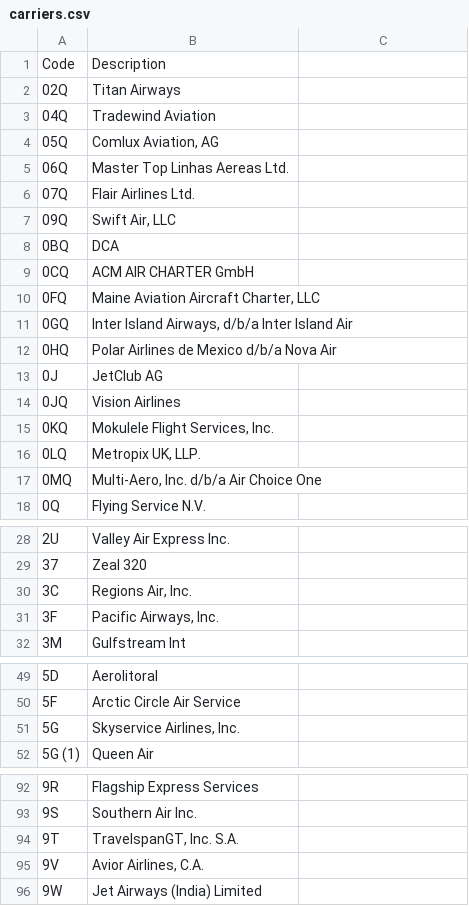
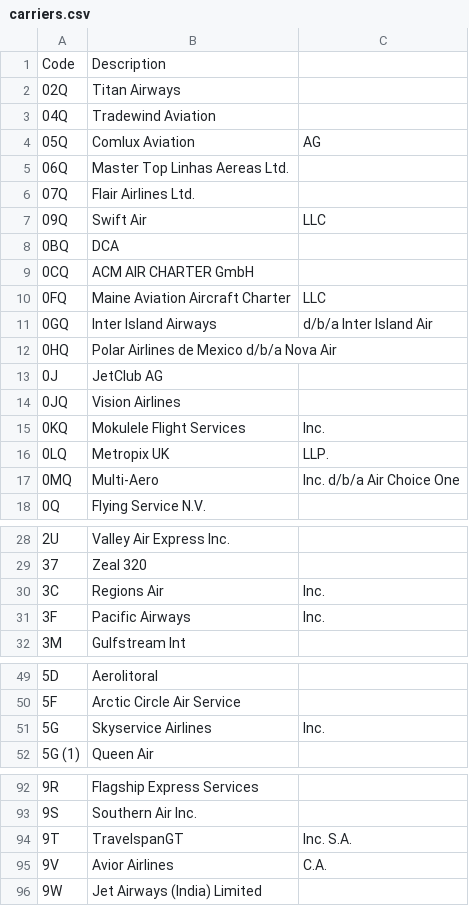
Before and after one commit to abdul-git/IAC-Bigdata, a CSV file: labs/week3/setup_mysql/airlines/carriers.csv, drawn as a sheet; only a part is shown, gaps mark what is left out; the diff covers the shown part only.

```diff
--- a/labs/week3/setup_mysql/airlines/carriers.csv
+++ b/labs/week3/setup_mysql/airlines/carriers.csv
@@ -4 +4 @@ Code,Description
-"05Q","Comlux Aviation, AG"
+05Q,Comlux Aviation, AG
@@ -7 +7 @@ Code,Description
-"09Q","Swift Air, LLC"
+09Q,Swift Air, LLC
@@ -10,2 +10,2 @@ Code,Description
-"0FQ","Maine Aviation Aircraft Charter, LLC"
-"0GQ","Inter Island Airways, d/b/a Inter Island Air"
+0FQ,Maine Aviation Aircraft Charter, LLC
+0GQ,Inter Island Airways, d/b/a Inter Island Air
@@ -15,3 +15,3 @@ Code,Description
-"0KQ","Mokulele Flight Services, Inc."
-"0LQ","Metropix UK, LLP."
-"0MQ","Multi-Aero, Inc. d/b/a Air Choice One"
+0KQ,Mokulele Flight Services, Inc.
+0LQ,Metropix UK, LLP.
+0MQ,Multi-Aero, Inc. d/b/a Air Choice One
@@ -30,2 +30,2 @@ Code,Description
-"3C","Regions Air, Inc."
-"3F","Pacific Airways, Inc."
+3C,Regions Air, Inc.
+3F,Pacific Airways, Inc.
@@ -51 +51 @@ Code,Description
-"5G","Skyservice Airlines, Inc."
+5G,Skyservice Airlines, Inc.
@@ -94,2 +94,2 @@ Code,Description
-"9T","TravelspanGT, Inc. S.A."
-"9V","Avior Airlines, C.A."
+9T,TravelspanGT, Inc. S.A.
+9V,Avior Airlines, C.A.
```
Also changed, not shown: 38 edited cells elsewhere in this file, 10 other files.
